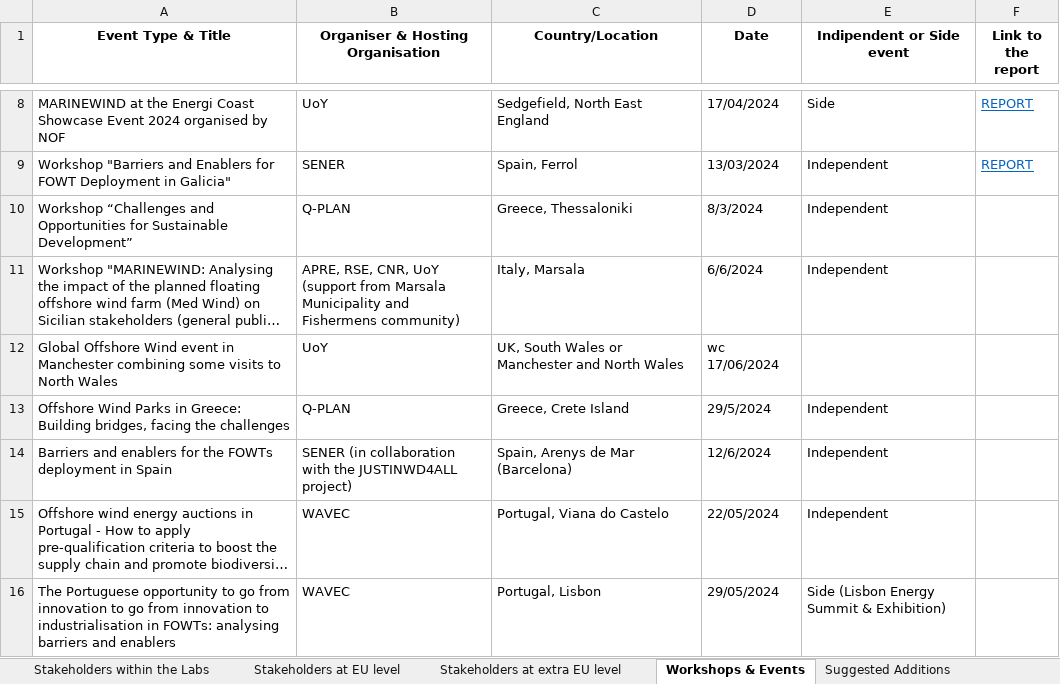
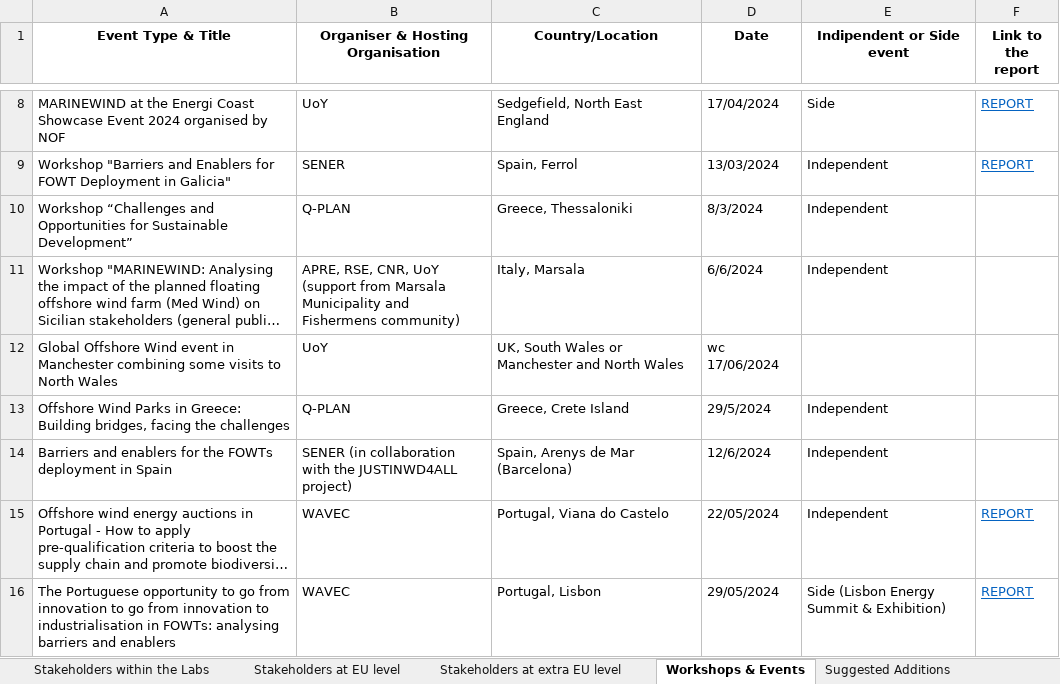
Before and after one commit to RSE-SFE-ART/TerriaMap_v8, an Excel workbook: wwwroot/data/stakeholders.xlsx, sheet Workshops & Events, drawn as a sheet; only a part is shown, gaps mark what is left out; long unchanged cells end in …; values as stored, in another font and other column widths than the file's, no borders; the diff names each change by its address in the sheet, - before the commit and + after, or states it on an @@ line.

```diff
--- a/wwwroot/data/stakeholders.xlsx (sheet Workshops & Events)
+++ b/wwwroot/data/stakeholders.xlsx (sheet Workshops & Events)
-F15:F16 (Link to the report): (empty)
+F15:F16 (Link to the report): REPORT
```
Also changed, not shown: sheet Stakeholders within the Labs, sheet Stakeholders at EU level, sheet Stakeholders at extra EU level, sheet EU funded projects.
